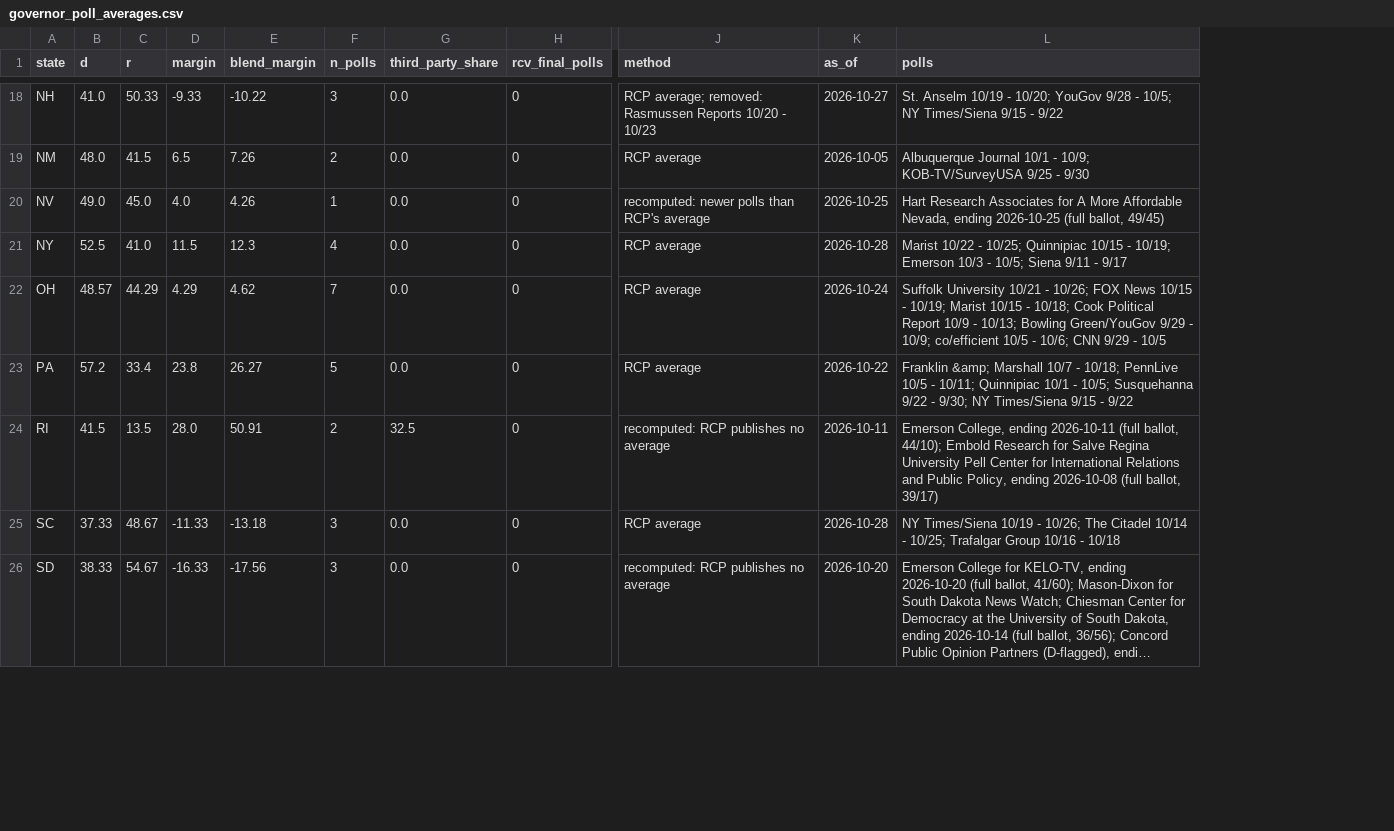
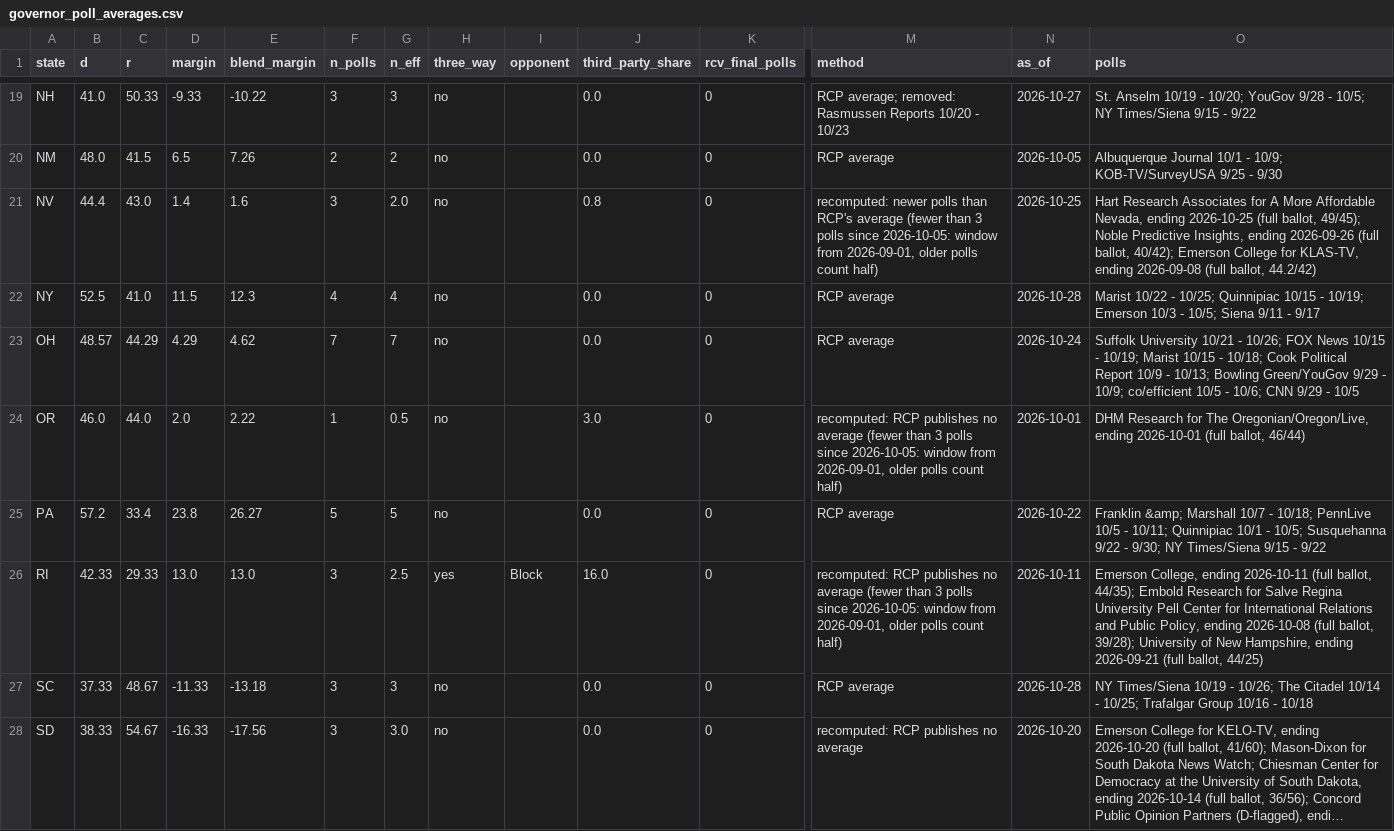
Before and after one commit to tcbDNA/house-2026, a CSV file: backend/data/governor_poll_averages.csv, drawn as a sheet; only a part is shown, gaps mark what is left out; long unchanged cells end in …; addresses are those after the commit; rows hold the shown columns only; the diff covers the shown part only; the diff names each change by its address in the sheet, - before the commit and + after, or states it on an @@ line.

```diff
--- a/backend/data/governor_poll_averages.csv
+++ b/backend/data/governor_poll_averages.csv
+column G (n_eff), rows 19-23: 3 | 2 | 2.0 | 4 | 7; rows 25-28: 5 | 2.5 | 3 | 3.0
+column H (three_way), rows 19-23: all no; rows 25-28: no | yes | no | no
+column I (opponent), row 26: Block
-B21 (d): 49.0
+B21 (d): 44.4
-C21 (r): 45.0
+C21 (r): 43.0
-D21 (margin): 4.0
+D21 (margin): 1.4
-E21 (blend_margin): 4.26
+E21 (blend_margin): 1.6
-F21 (n_polls): 1
+F21 (n_polls): 3
-J21 (third_party_share): 0.0
+J21 (third_party_share): 0.8
-M21 (method): …RCP's average
+M21 (method): …RCP's average (fewer than 3 polls since 2026-10-05: window from 2026-09-01, older polls count half)
-O21 (polls): …(full ballot, 49/45)
+O21 (polls): …(full ballot, 49/45); Noble Predictive Insights, ending 2026-09-26 (full ballot, 40/42); Emerson College for KLAS-TV, ending 2026-09-08 (full ballot, 44.2/42)
+row 24: OR | 46.0 | 44.0 | 2.0 | 2.22 | 1 | 0.5 | no |  | 3.0 | 0 | recomputed: RCP publishes no average (fewer than 3 polls since 2026-10-05: window from 2026-09-01, older polls count half) | 2026-10-01 | DHM Research for The Oregonian/Oregon/Live, ending 2026-10-01 (full ballot, 46/44)
-B26 (d): 41.5
+B26 (d): 42.33
-C26 (r): 13.5
+C26 (r): 29.33
-D26 (margin): 28.0
+D26 (margin): 13.0
-E26 (blend_margin): 50.91
+E26 (blend_margin): 13.0
-F26 (n_polls): 2
+F26 (n_polls): 3
-J26 (third_party_share): 32.5
+J26 (third_party_share): 16.0
-M26 (method): …no average
+M26 (method): …no average (fewer than 3 polls since 2026-10-05: window from 2026-09-01, older polls count half)
-O26 (polls): …(full ballot, 44/10); Embold Research for Salve Regina University Pell Center for International Relations and Public Policy, ending 2026-10-08 (full ballot, 39/17)
+O26 (polls): …(full ballot, 44/35); Embold Research for Salve Regina University Pell Center for International Relations and Public Policy, ending 2026-10-08 (full ballot, 39/28); University of New Hampshire, ending 2026-09-21 (full ballot, 44/25)
```
Also changed, not shown: 1 added row and 25 edited cells elsewhere in this file, backend/data/gov_war_computed.csv, 9 other files.
